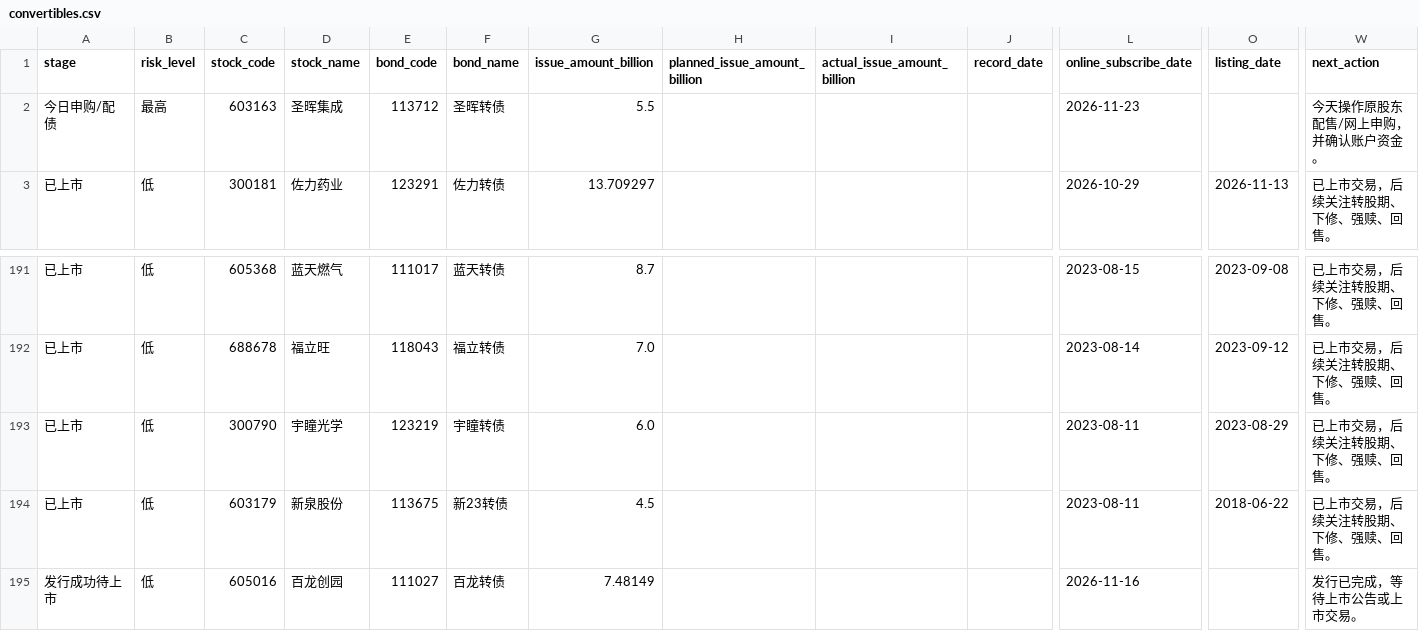
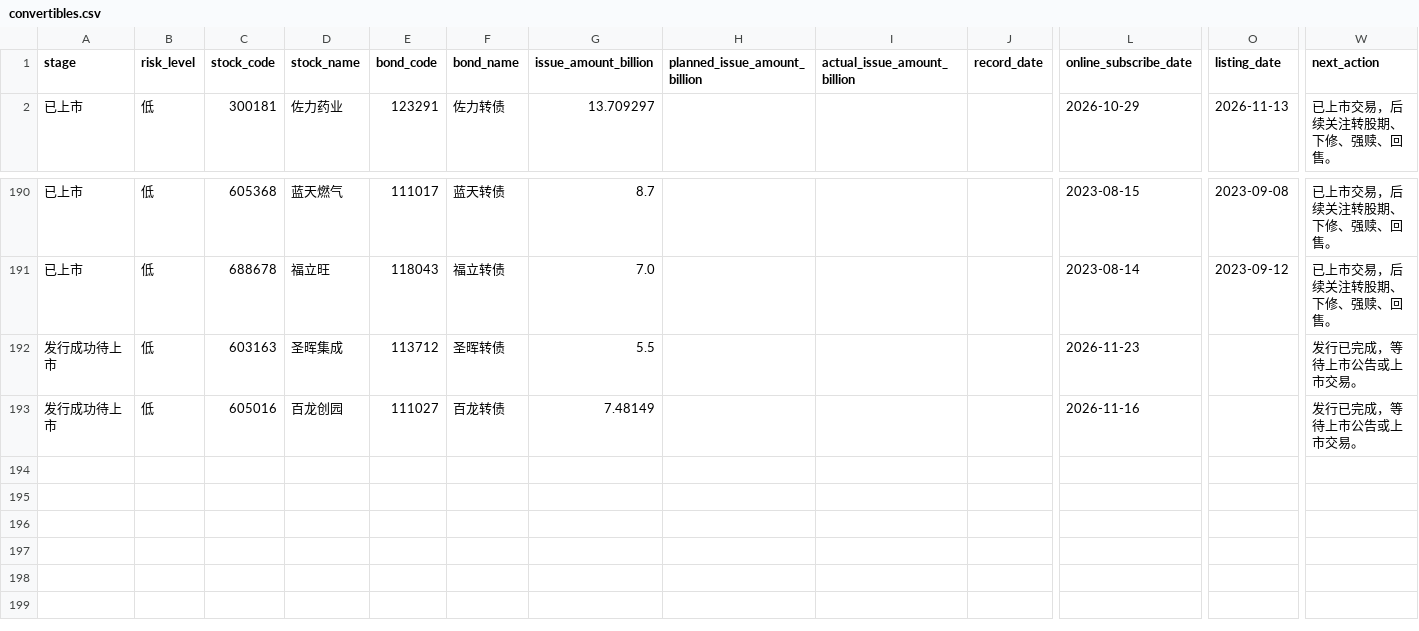
Before and after one commit to Flying-Cabbage/kzzsg, a CSV file: docs/data/convertibles.csv, drawn as a sheet; only a part is shown, gaps mark what is left out; removed rows and columns are numbered as before the commit, all else as after; rows hold the shown columns only; the diff names each change by its address in the sheet, - before the commit and + after, or states it on an @@ line.

```diff
--- a/docs/data/convertibles.csv
+++ b/docs/data/convertibles.csv
-row 2: 今日申购/配债 | 最高 | 603163 | 圣晖集成 | 113712 | 圣晖转债 | 5.5 |  |  |  | 2026-11-23 |  | 今天操作原股东配售/网上申购，并确认账户资金。
-row 193: 已上市 | 低 | 300790 | 宇瞳光学 | 123219 | 宇瞳转债 | 6.0 |  |  |  | 2023-08-11 | 2023-08-29 | 已上市交易，后续关注转股期、下修、强赎、回售。
-row 194: 已上市 | 低 | 603179 | 新泉股份 | 113675 | 新23转债 | 4.5 |  |  |  | 2023-08-11 | 2018-06-22 | 已上市交易，后续关注转股期、下修、强赎、回售。
+row 192: 发行成功待上市 | 低 | 603163 | 圣晖集成 | 113712 | 圣晖转债 | 5.5 |  |  |  | 2026-11-23 |  | 发行已完成，等待上市公告或上市交易。
```
Also changed, not shown: 3 other files.
